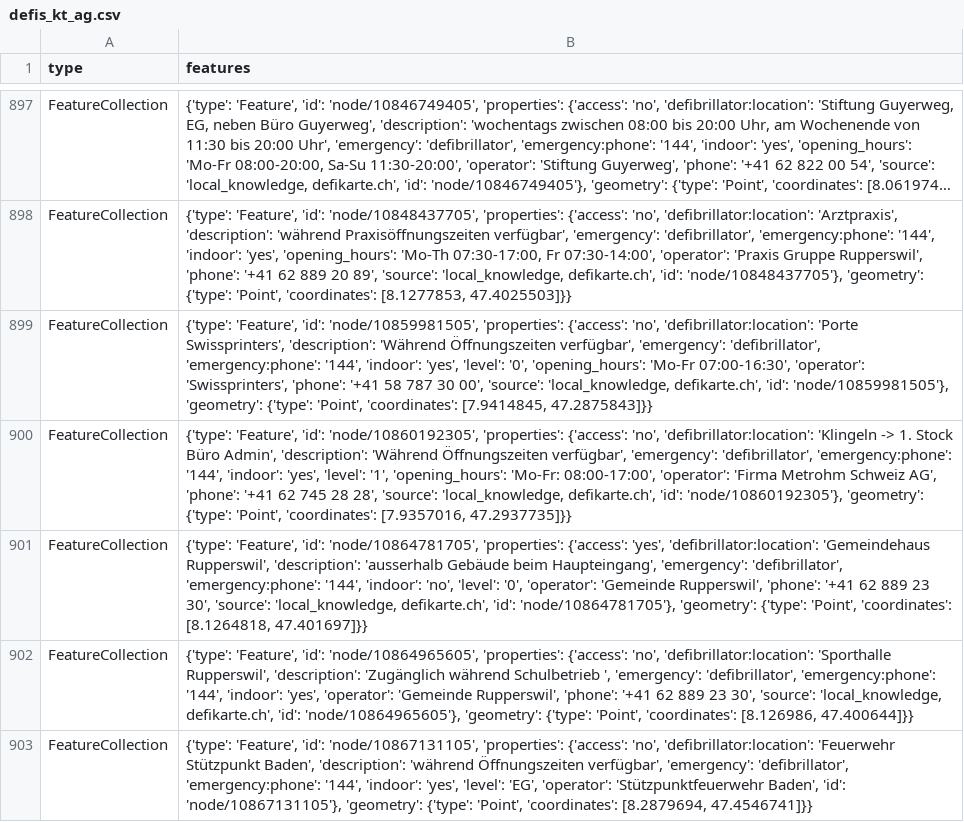
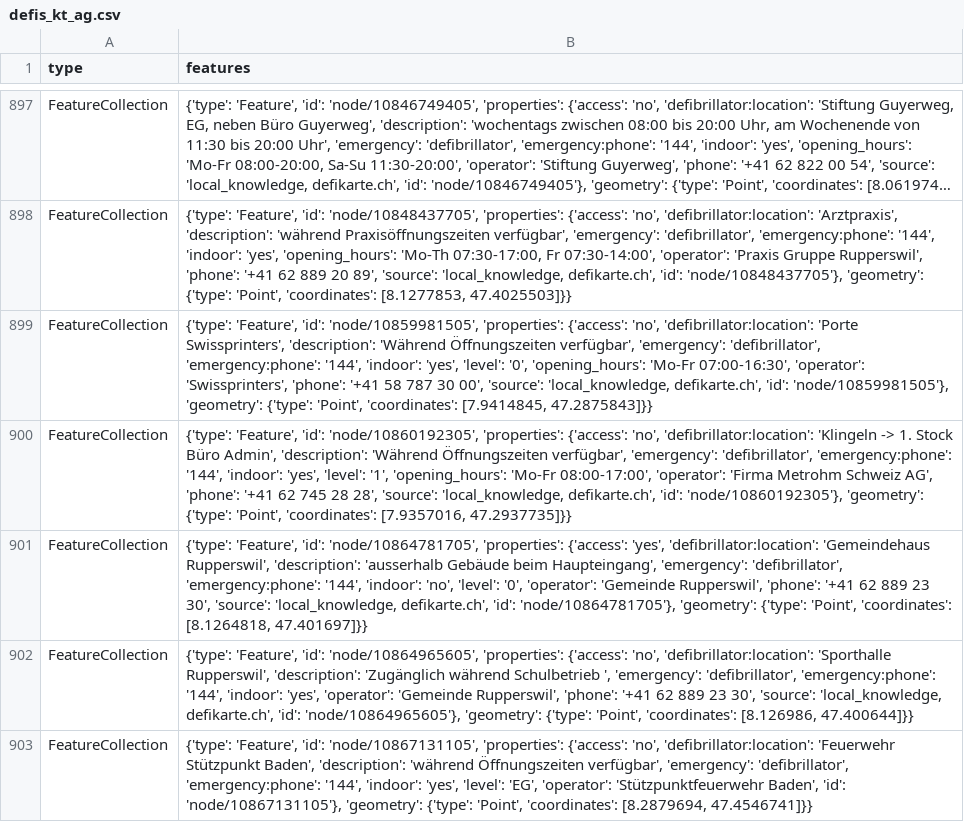
Before and after one commit to OpenBracketsCH/defi_data, a CSV file: data/csv/defis_kt_ag.csv, drawn as a sheet; only a part is shown, gaps mark what is left out; long unchanged cells end in …; the diff covers the shown part only.

```diff
--- a/data/csv/defis_kt_ag.csv
+++ b/data/csv/defis_kt_ag.csv
@@ -899,3 +899,3 @@ FeatureCollection,"{'type': 'Feature', 'id': 'node/10848437705', 'properties': {
 FeatureCollection,"{'type': 'Feature', 'id': 'node/10859981505', 'properties': {'access': 'no', 'defibrillator:location': 'Porte Swissprinters', 'description': 'Während Öffnungszeiten verfügbar', 'emergency': 'defibrillator', 'emergency:phone': '144', 'indoor': 'yes', 'level': '0', 'opening_hours': 'Mo-Fr 07:00-16:30', 'operator': 'Swissprinters', 'phone': '+41 58 787 30 00', 'source': 'local_knowledge, defikarte.ch', 'id': 'node/10859981505'}, 'geometry': {'type': 'Point', 'coordinates': [7.9414845, 47.2875843]}}"
-FeatureCollection,"{'type': 'Feature', 'id': 'node/10860192305', 'properties': {'access': 'no', 'defibrillator:location': 'Klingeln -> 1. Stock Büro Admin', 'description': 'Während Öffnungszeiten verfügbar', 'emergency': 'defibrillator', 'emergency:phone': '144', 'indoor': 'yes', 'level': '1', 'opening_hours': 'Mo-Fr:  08:00-17:00', 'operator': 'Firma Metrohm Schweiz AG', 'phone': '+41 62 745 28 28', 'source': 'local_knowledge, defikarte.ch', 'id': 'node/10860192305'}, 'geometry': {'type': 'Point', 'coordinates': [7.9357016, 47.2937735]}}"
+FeatureCollection,"{'type': 'Feature', 'id': 'node/10860192305', 'properties': {'access': 'no', 'defibrillator:location': 'Klingeln -> 1. Stock Büro Admin', 'description': 'Während Öffnungszeiten verfügbar', 'emergency': 'defibrillator', 'emergency:phone': '144', 'indoor': 'yes', 'level': '1', 'opening_hours': 'Mo-Fr 08:00-17:00', 'operator': 'Firma Metrohm Schweiz AG', 'phone': '+41 62 745 28 28', 'source': 'local_knowledge, defikarte.ch', 'id': 'node/10860192305'}, 'geometry': {'type': 'Point', 'coordinates': [7.9357016, 47.2937735]}}"
 FeatureCollection,"{'type': 'Feature', 'id': 'node/10864781705', 'properties': {'access': 'yes', 'defibrillator:location': 'Gemeindehaus Rupperswil', 'description': 'ausserhalb Gebäude beim Haupteingang', 'emergency': 'defibrillator', 'emergency:phone': '144', 'indoor': 'no', 'level': '0', 'operator': 'Gemeinde Rupperswil', 'phone': '+41 62 889 23 30', 'source': 'local_knowledge, defikarte.ch', 'id': 'node/10864781705'}, 'geometry': {'type': 'Point', 'coordinates': [8.1264818, 47.401697]}}"
```
Also changed, not shown: 1 added row and 5 edited cells elsewhere in this file, data/csv/defis_kt_bl.csv, data/csv/defis_kt_sh.csv, 5 other files.
